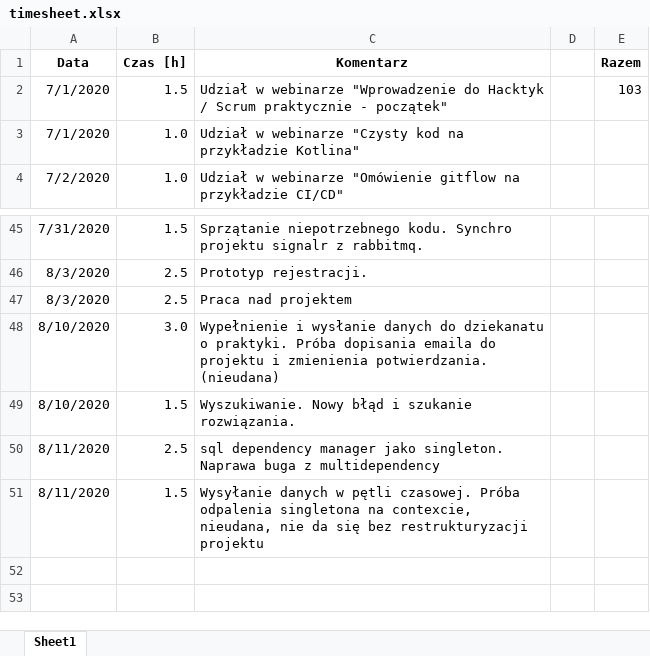
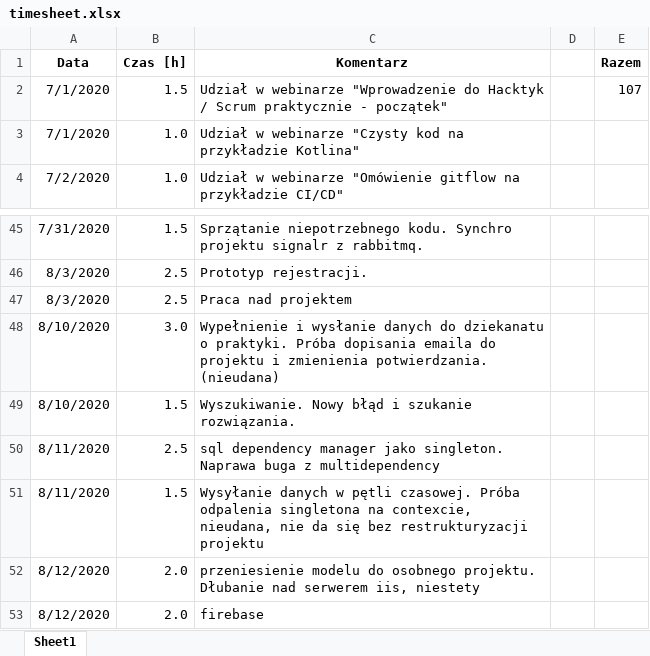
Before and after one commit to CID6/Hacktyki2020src, an Excel workbook: timesheet.xlsx, sheet Sheet1, drawn as a sheet; only a part is shown, gaps mark what is left out; values as stored, in another font and other column widths than the file's, no borders; the diff names each change by its address in the sheet, - before the commit and + after, or states it on an @@ line.

Commit message:
firebase - dependency event

```diff
--- a/timesheet.xlsx (sheet Sheet1)
+++ b/timesheet.xlsx (sheet Sheet1)
-E2 (Razem): 103
+E2 (Razem): 107
+row 52: 8/12/2020 | 2.0 | przeniesienie modelu do osobnego projektu. Dłubanie nad serwerem iis, niestety
+row 53: 8/12/2020 | 2.0 | firebase
```
Also changed, not shown: 8 other files.
